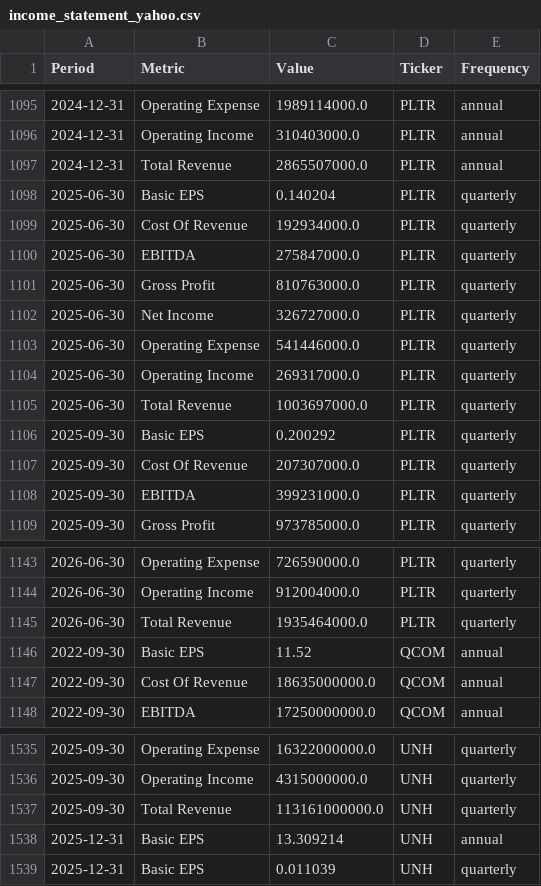
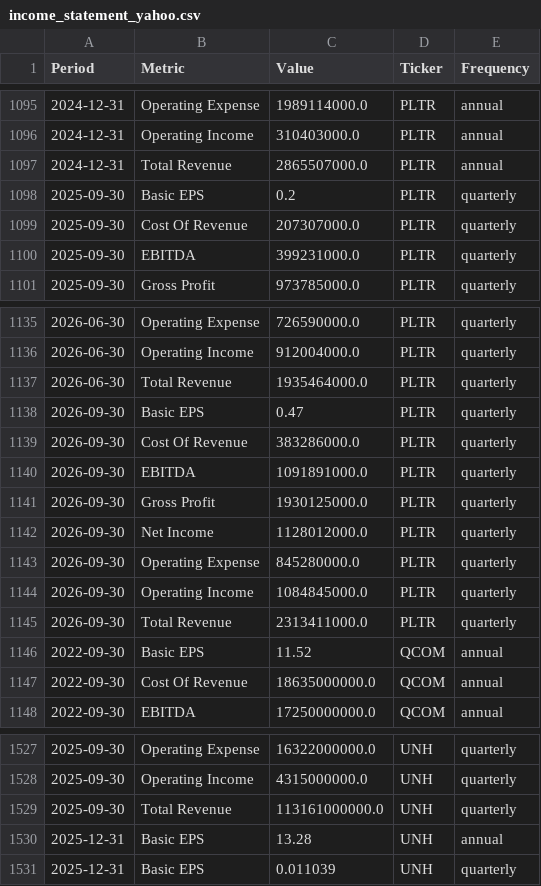
Before and after one commit to jpzingoni/stocks-market, a CSV file: income_statement_yahoo.csv, drawn as a sheet; only a part is shown, gaps mark what is left out; the diff covers the shown part only.

```diff
--- a/income_statement_yahoo.csv
+++ b/income_statement_yahoo.csv
@@ -1097,11 +1097,3 @@ Period,Metric,Value,Ticker,Frequency
 2024-12-31,Total Revenue,2865507000.0,PLTR,annual
-2025-06-30,Basic EPS,0.140204,PLTR,quarterly
-2025-06-30,Cost Of Revenue,192934000.0,PLTR,quarterly
-2025-06-30,EBITDA,275847000.0,PLTR,quarterly
-2025-06-30,Gross Profit,810763000.0,PLTR,quarterly
-2025-06-30,Net Income,326727000.0,PLTR,quarterly
-2025-06-30,Operating Expense,541446000.0,PLTR,quarterly
-2025-06-30,Operating Income,269317000.0,PLTR,quarterly
-2025-06-30,Total Revenue,1003697000.0,PLTR,quarterly
-2025-09-30,Basic EPS,0.200292,PLTR,quarterly
+2025-09-30,Basic EPS,0.2,PLTR,quarterly
 2025-09-30,Cost Of Revenue,207307000.0,PLTR,quarterly
@@ -1145,2 +1137,10 @@ Period,Metric,Value,Ticker,Frequency
 2026-06-30,Total Revenue,1935464000.0,PLTR,quarterly
+2026-09-30,Basic EPS,0.47,PLTR,quarterly
+2026-09-30,Cost Of Revenue,383286000.0,PLTR,quarterly
+2026-09-30,EBITDA,1091891000.0,PLTR,quarterly
+2026-09-30,Gross Profit,1930125000.0,PLTR,quarterly
+2026-09-30,Net Income,1128012000.0,PLTR,quarterly
+2026-09-30,Operating Expense,845280000.0,PLTR,quarterly
+2026-09-30,Operating Income,1084845000.0,PLTR,quarterly
+2026-09-30,Total Revenue,2313411000.0,PLTR,quarterly
 2022-09-30,Basic EPS,11.52,QCOM,annual
@@ -1537,3 +1529,3 @@ Period,Metric,Value,Ticker,Frequency
 2025-09-30,Total Revenue,113161000000.0,UNH,quarterly
-2025-12-31,Basic EPS,13.309214,UNH,annual
+2025-12-31,Basic EPS,13.28,UNH,annual
 2025-12-31,Basic EPS,0.011039,UNH,quarterly
```
Also changed, not shown: 8 removed rows and 17 edited cells elsewhere in this file, DIM_Tickers.csv, fundamentals_yahoo.csv, 1 other file.
